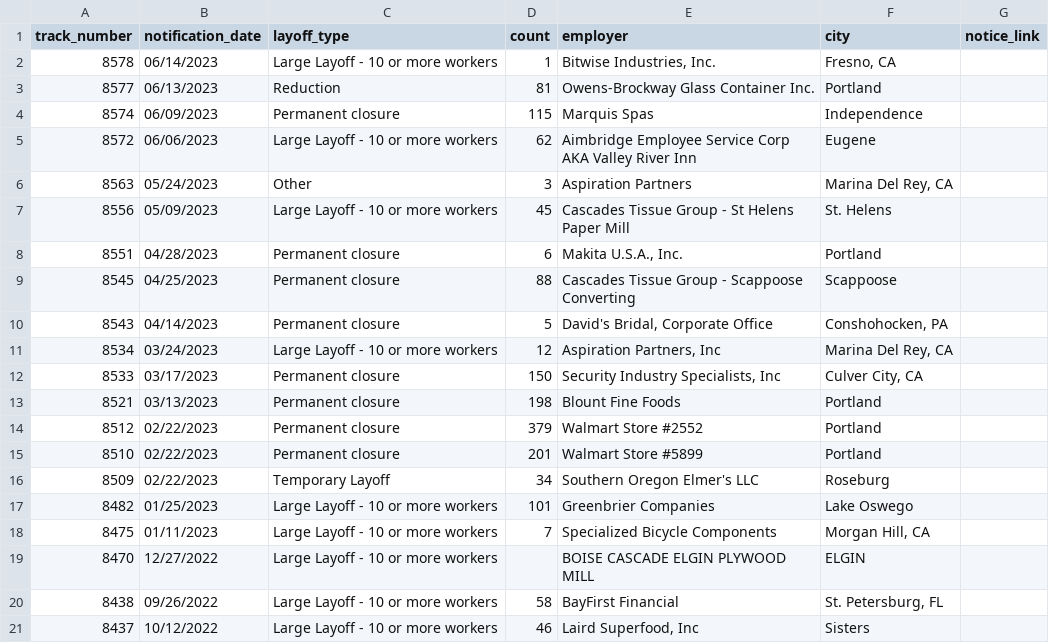
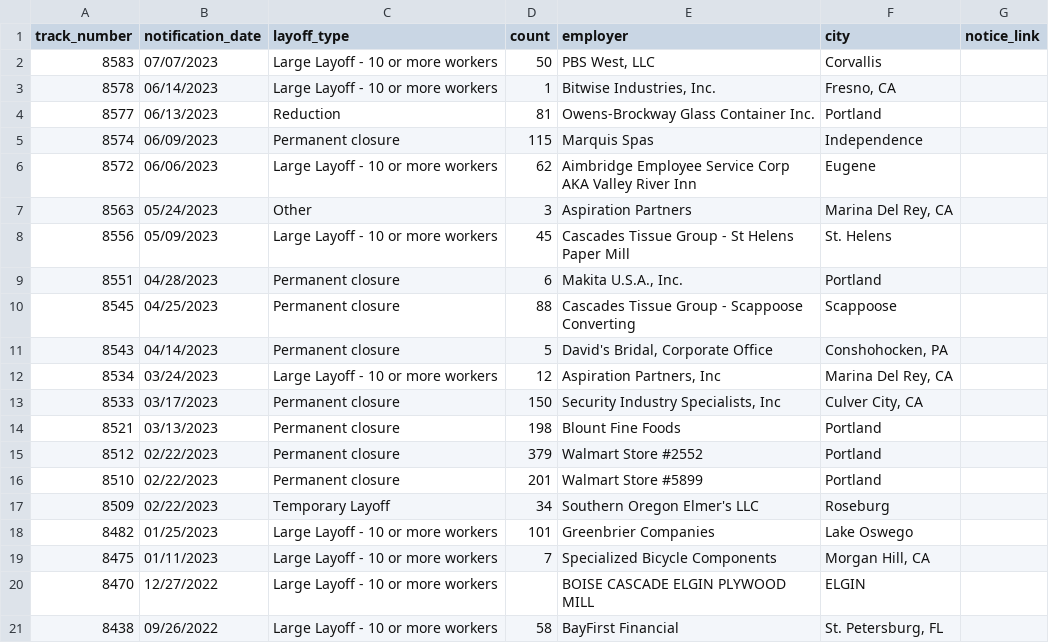
Before and after one commit to deleonkr/oregon-warn-list, a CSV file: or-warn-data.csv, drawn as a sheet; removed rows and columns are numbered as before the commit, all else as after; the diff names each change by its address in the sheet, - before the commit and + after, or states it on an @@ line.

```diff
--- a/or-warn-data.csv
+++ b/or-warn-data.csv
+row 2: 8583 | 07/07/2023 | Large Layoff - 10 or more workers | 50 | PBS West, LLC | Corvallis
-row 21: 8437 | 10/12/2022 | Large Layoff - 10 or more workers | 46 | Laird Superfood, Inc | Sisters
```
